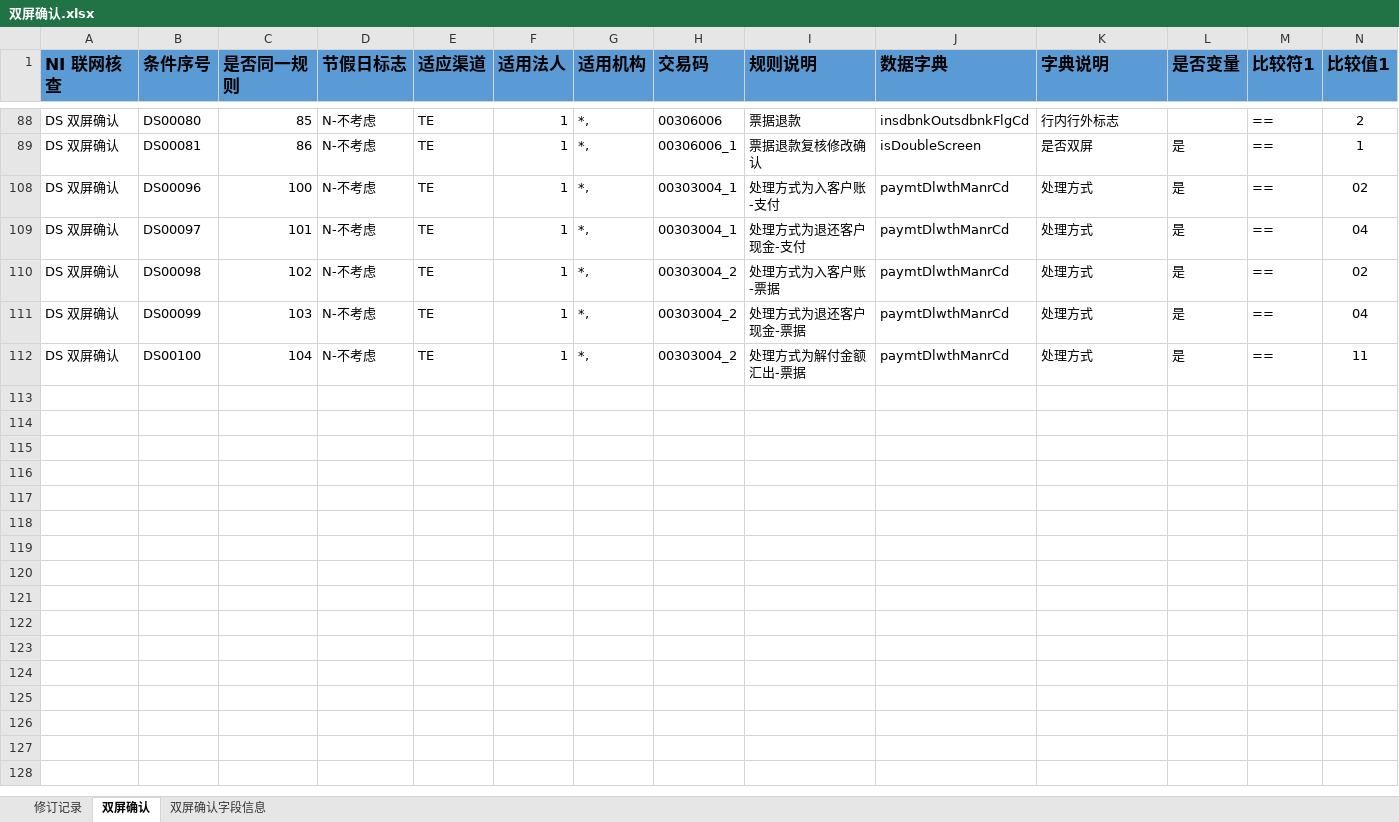
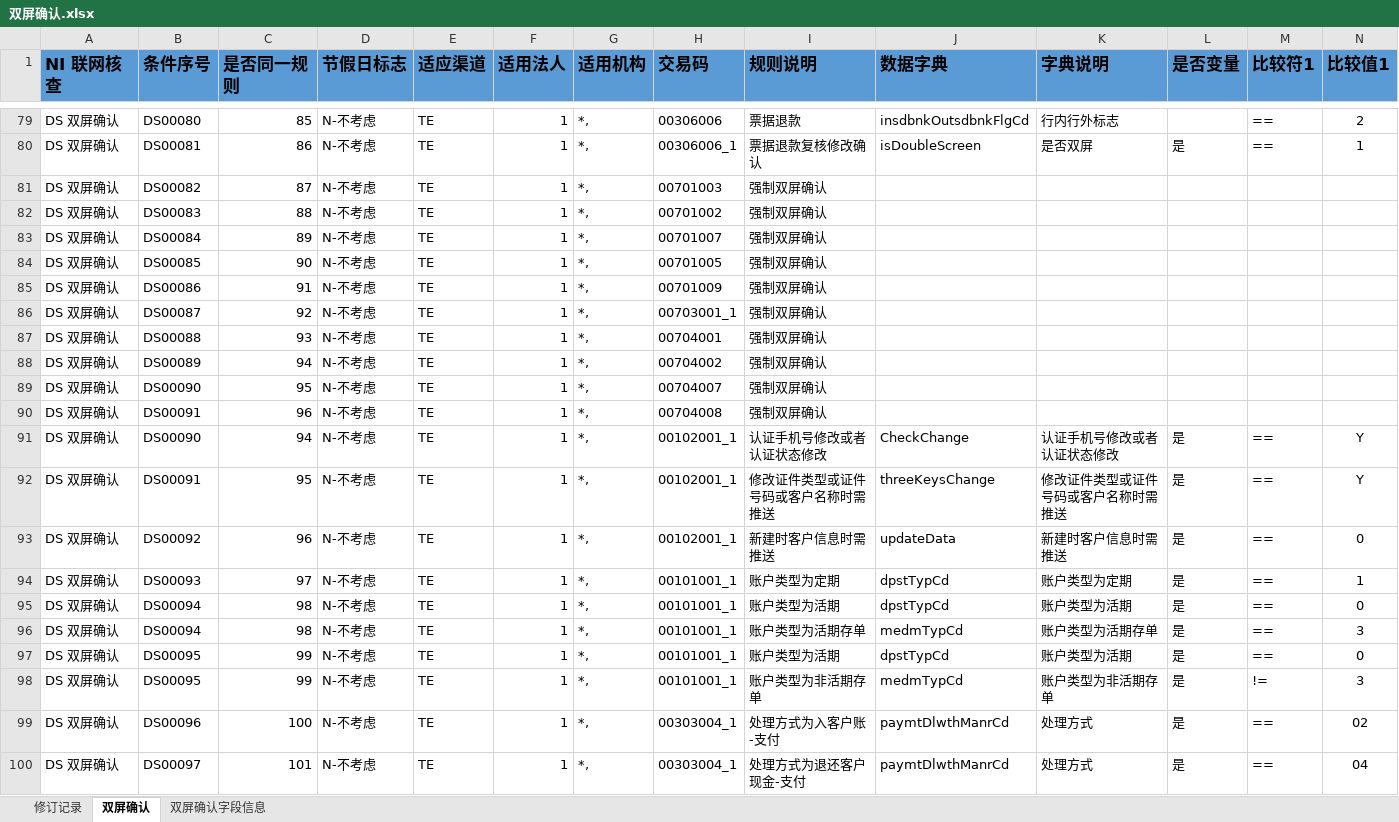
Before and after one commit to somebody2012/node-excel, an Excel workbook: src/doubleScreen/双屏确认.xlsx, sheet 双屏确认, drawn as a sheet; only a part is shown, gaps mark what is left out; the shorter side is filled out with more unchanged rows; values as stored, in another font and other column widths than the file's, no borders; rows hold the shown columns only; the diff covers the shown part only; the diff names each change by its address in the sheet, - before the commit and + after, or states it on an @@ line.

```diff
--- a/src/doubleScreen/双屏确认.xlsx (sheet 双屏确认)
+++ b/src/doubleScreen/双屏确认.xlsx (sheet 双屏确认)
@@ row 81 unhidden: DS 双屏确认 | DS00082 | 87 | N-不考虑 | TE | 1 | *, | 00701003 | 强制双屏确认 @@
@@ row 82 unhidden: DS 双屏确认 | DS00083 | 88 | N-不考虑 | TE | 1 | *, | 00701002 | 强制双屏确认 @@
@@ row 83 unhidden: DS 双屏确认 | DS00084 | 89 | N-不考虑 | TE | 1 | *, | 00701007 | 强制双屏确认 @@
@@ row 84 unhidden: DS 双屏确认 | DS00085 | 90 | N-不考虑 | TE | 1 | *, | 00701005 | 强制双屏确认 @@
@@ row 85 unhidden: DS 双屏确认 | DS00086 | 91 | N-不考虑 | TE | 1 | *, | 00701009 | 强制双屏确认 @@
@@ row 86 unhidden: DS 双屏确认 | DS00087 | 92 | N-不考虑 | TE | 1 | *, | 00703001_1 | 强制双屏确认 @@
@@ row 87 unhidden: DS 双屏确认 | DS00088 | 93 | N-不考虑 | TE | 1 | *, | 00704001 | 强制双屏确认 @@
@@ row 88 unhidden: DS 双屏确认 | DS00089 | 94 | N-不考虑 | TE | 1 | *, | 00704002 | 强制双屏确认 @@
@@ row 89 unhidden: DS 双屏确认 | DS00090 | 95 | N-不考虑 | TE | 1 | *, | 00704007 | 强制双屏确认 @@
@@ row 90 unhidden: DS 双屏确认 | DS00091 | 96 | N-不考虑 | TE | 1 | *, | 00704008 | 强制双屏确认 @@
@@ row 91 unhidden: DS 双屏确认 | DS00090 | 94 | N-不考虑 | TE | 1 | *, | 00102001_1 | 认证手机号修改或者认证状态修改 | CheckChange | 认证手机号修改或者认证状态修改 | 是 | == | Y @@
@@ row 92 unhidden: DS 双屏确认 | DS00091 | 95 | N-不考虑 | TE | 1 | *, | 00102001_1 | 修改证件类型或证件号码或客户名称时需推送 | threeKeysChange | 修改证件类型或证件号码或客户名称时需推送 | 是 | == | Y @@
@@ row 93 unhidden: DS 双屏确认 | DS00092 | 96 | N-不考虑 | TE | 1 | *, | 00102001_1 | 新建时客户信息时需推送 | updateData | 新建时客户信息时需推送 | 是 | == | 0 @@
@@ row 94 unhidden: DS 双屏确认 | DS00093 | 97 | N-不考虑 | TE | 1 | *, | 00101001_1 | 账户类型为定期 | dpstTypCd | 账户类型为定期 | 是 | == | 1 @@
@@ row 95 unhidden: DS 双屏确认 | DS00094 | 98 | N-不考虑 | TE | 1 | *, | 00101001_1 | 账户类型为活期 | dpstTypCd | 账户类型为活期 | 是 | == | 0 @@
@@ row 96 unhidden: DS 双屏确认 | DS00094 | 98 | N-不考虑 | TE | 1 | *, | 00101001_1 | 账户类型为活期存单 | medmTypCd | 账户类型为活期存单 | 是 | == | 3 @@
@@ row 97 unhidden: DS 双屏确认 | DS00095 | 99 | N-不考虑 | TE | 1 | *, | 00101001_1 | 账户类型为活期 | dpstTypCd | 账户类型为活期 | 是 | == | 0 @@
@@ row 98 unhidden: DS 双屏确认 | DS00095 | 99 | N-不考虑 | TE | 1 | *, | 00101001_1 | 账户类型为非活期存单 | medmTypCd | 账户类型为非活期存单 | 是 | != | 3 @@
```
Also changed, not shown: 5 added rows, 1 removed row and 64 hidden or unhidden rows elsewhere in this sheet, sheet 双屏确认字段信息, hidden cells, src/auth/授权规则收集表汇总1.0.xlsx, src/customerView/客户视图.xlsx, 18 other files.
